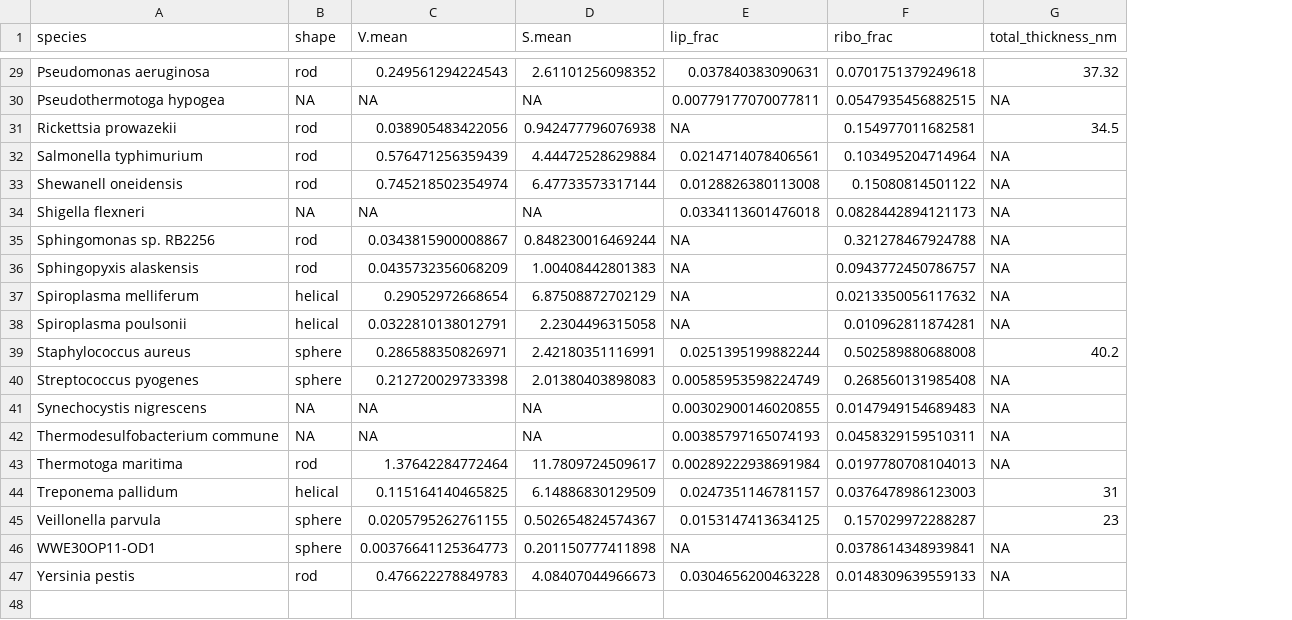
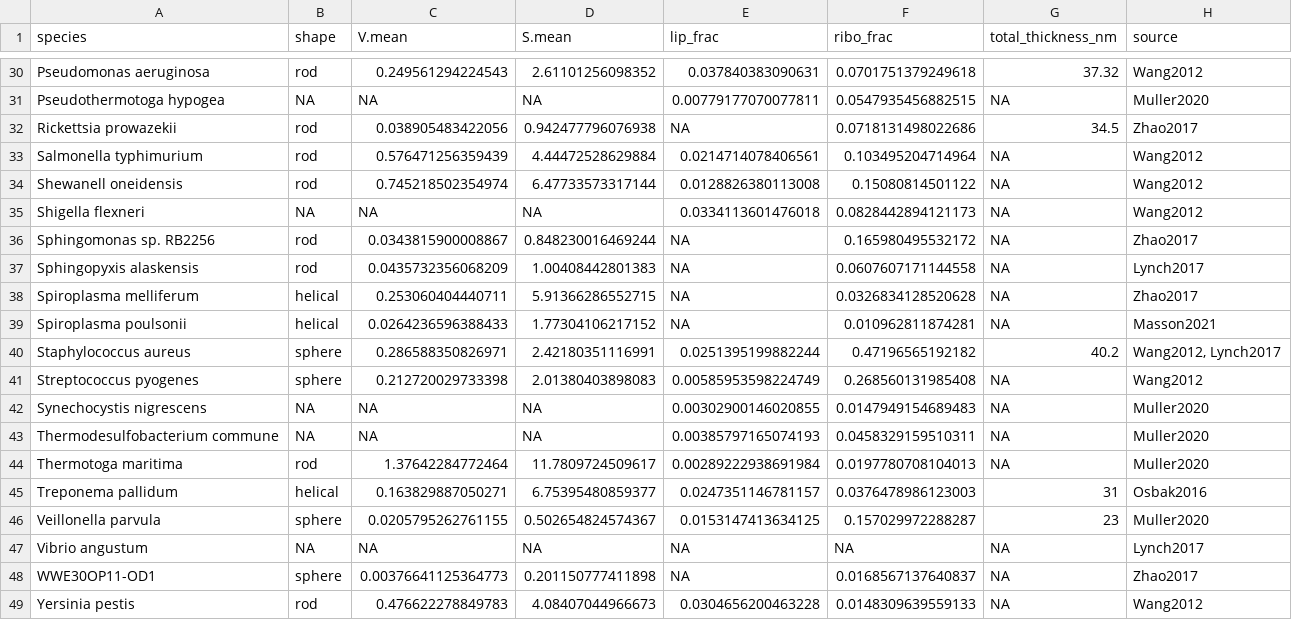
Before and after one commit to BogiTrick/growth_scaling_envelope, a CSV file: data/main/proteome_scaling.csv, drawn as a sheet; only a part is shown, gaps mark what is left out; addresses are those after the commit; the diff covers the shown part only; the diff names each change by its address in the sheet, - before the commit and + after, or states it on an @@ line.

```diff
--- a/data/main/proteome_scaling.csv
+++ b/data/main/proteome_scaling.csv
+column H (source), rows 30-46: Wang2012 | Muller2020 | Zhao2017 | Wang2012 | Wang2012 | Wang2012 | Zhao2017 | Lynch2017 | Zhao2017 | Masson2021 | Wang2012, Lynch2017 | Wang2012 | Muller2020 | Muller2020 | Muller2020 | Osbak2016 | Muller2020; rows 48-49: Zhao2017 | Wang2012
-F32 (ribo_frac): 0.154977011682581
+F32 (ribo_frac): 0.0718131498022686
-F36 (ribo_frac): 0.321278467924788
+F36 (ribo_frac): 0.165980495532172
-F37 (ribo_frac): 0.0943772450786757
+F37 (ribo_frac): 0.0607607171144558
-C38 (V.mean): 0.29052972668654
+C38 (V.mean): 0.253060404440711
-D38 (S.mean): 6.87508872702129
+D38 (S.mean): 5.91366286552715
-F38 (ribo_frac): 0.0213350056117632
+F38 (ribo_frac): 0.0326834128520628
-C39 (V.mean): 0.0322810138012791
+C39 (V.mean): 0.0264236596388433
-D39 (S.mean): 2.2304496315058
+D39 (S.mean): 1.77304106217152
-F40 (ribo_frac): 0.502589880688008
+F40 (ribo_frac): 0.47196565192182
-C45 (V.mean): 0.115164140465825
+C45 (V.mean): 0.163829887050271
-D45 (S.mean): 6.14886830129509
+D45 (S.mean): 6.75395480859377
+row 47: Vibrio angustum | NA | NA | NA | NA | NA | NA | Lynch2017
-F48 (ribo_frac): 0.0378614348939841
+F48 (ribo_frac): 0.0168567137640837
```
Also changed, not shown: 1 added row and 15 edited cells elsewhere in this file, data/main/growth_scaling.shape.envelope_corrected.csv, data/main/growth_scaling.shape.genome.csv, 1 other file.
